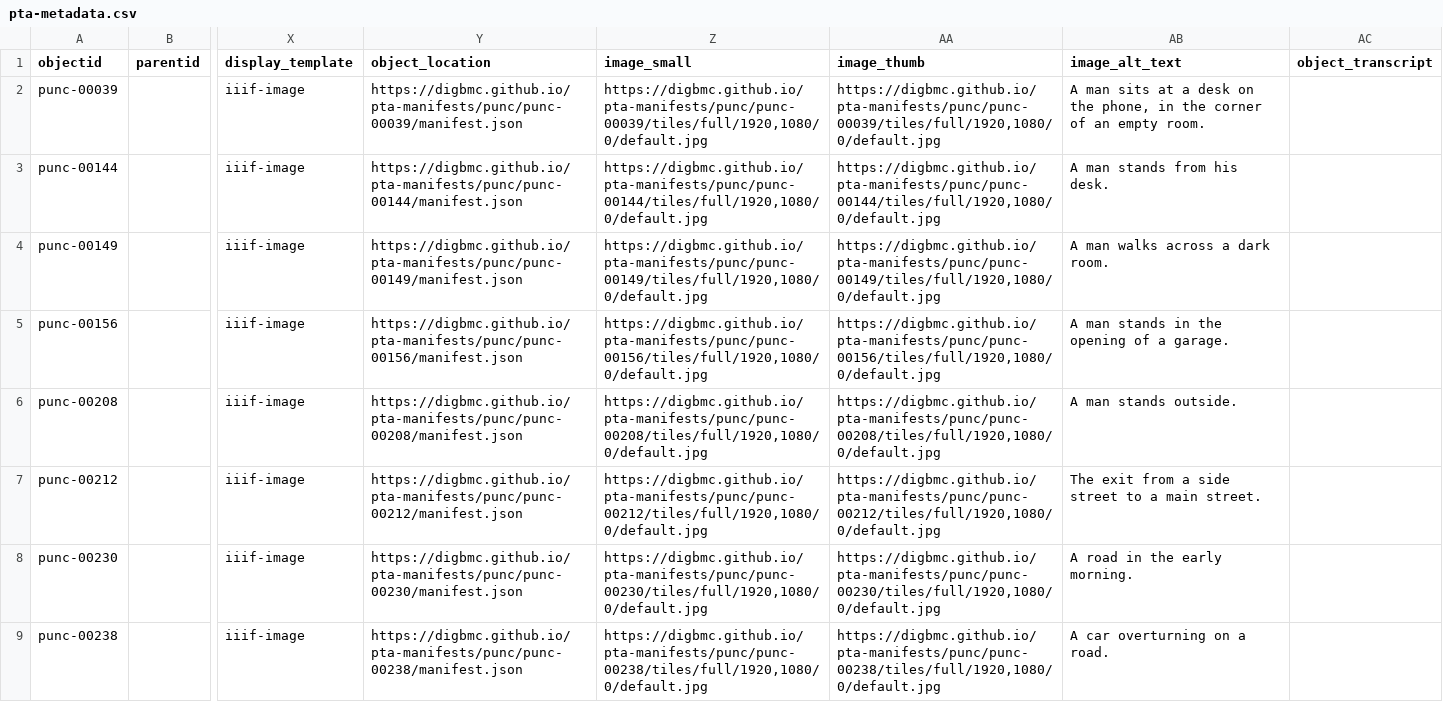
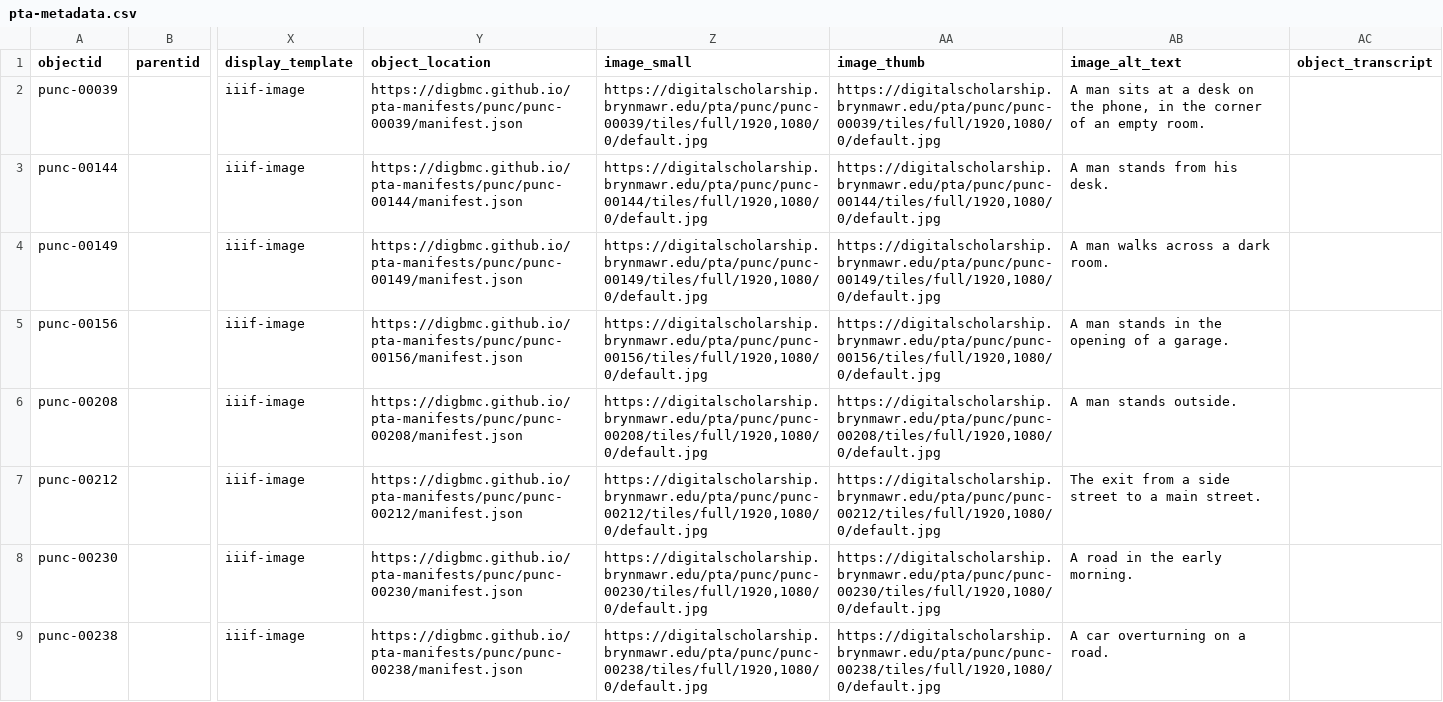
Before and after one commit to digbmc/pt-annotated, a CSV file: _data/pta-metadata.csv, drawn as a sheet; only a part is shown, gaps mark what is left out; the diff covers the shown part only; the diff names each change by its address in the sheet, - before the commit and + after, or states it on an @@ line.

Commit message:
fix image_small and image_thumb in pta-metadata.csv

```diff
--- a/_data/pta-metadata.csv
+++ b/_data/pta-metadata.csv
-Z2 (image_small): https://digbmc.github.io/pta-manifests/punc/punc-00039/tiles/full/1920,1080/0/default.jpg
+Z2 (image_small): https://digitalscholarship.brynmawr.edu/pta/punc/punc-00039/tiles/full/1920,1080/0/default.jpg
-AA2 (image_thumb): https://digbmc.github.io/pta-manifests/punc/punc-00039/tiles/full/1920,1080/0/default.jpg
+AA2 (image_thumb): https://digitalscholarship.brynmawr.edu/pta/punc/punc-00039/tiles/full/1920,1080/0/default.jpg
-Z3 (image_small): https://digbmc.github.io/pta-manifests/punc/punc-00144/tiles/full/1920,1080/0/default.jpg
+Z3 (image_small): https://digitalscholarship.brynmawr.edu/pta/punc/punc-00144/tiles/full/1920,1080/0/default.jpg
-AA3 (image_thumb): https://digbmc.github.io/pta-manifests/punc/punc-00144/tiles/full/1920,1080/0/default.jpg
+AA3 (image_thumb): https://digitalscholarship.brynmawr.edu/pta/punc/punc-00144/tiles/full/1920,1080/0/default.jpg
-Z4 (image_small): https://digbmc.github.io/pta-manifests/punc/punc-00149/tiles/full/1920,1080/0/default.jpg
+Z4 (image_small): https://digitalscholarship.brynmawr.edu/pta/punc/punc-00149/tiles/full/1920,1080/0/default.jpg
-AA4 (image_thumb): https://digbmc.github.io/pta-manifests/punc/punc-00149/tiles/full/1920,1080/0/default.jpg
+AA4 (image_thumb): https://digitalscholarship.brynmawr.edu/pta/punc/punc-00149/tiles/full/1920,1080/0/default.jpg
-Z5 (image_small): https://digbmc.github.io/pta-manifests/punc/punc-00156/tiles/full/1920,1080/0/default.jpg
+Z5 (image_small): https://digitalscholarship.brynmawr.edu/pta/punc/punc-00156/tiles/full/1920,1080/0/default.jpg
-AA5 (image_thumb): https://digbmc.github.io/pta-manifests/punc/punc-00156/tiles/full/1920,1080/0/default.jpg
+AA5 (image_thumb): https://digitalscholarship.brynmawr.edu/pta/punc/punc-00156/tiles/full/1920,1080/0/default.jpg
-Z6 (image_small): https://digbmc.github.io/pta-manifests/punc/punc-00208/tiles/full/1920,1080/0/default.jpg
+Z6 (image_small): https://digitalscholarship.brynmawr.edu/pta/punc/punc-00208/tiles/full/1920,1080/0/default.jpg
-AA6 (image_thumb): https://digbmc.github.io/pta-manifests/punc/punc-00208/tiles/full/1920,1080/0/default.jpg
+AA6 (image_thumb): https://digitalscholarship.brynmawr.edu/pta/punc/punc-00208/tiles/full/1920,1080/0/default.jpg
-Z7 (image_small): https://digbmc.github.io/pta-manifests/punc/punc-00212/tiles/full/1920,1080/0/default.jpg
+Z7 (image_small): https://digitalscholarship.brynmawr.edu/pta/punc/punc-00212/tiles/full/1920,1080/0/default.jpg
-AA7 (image_thumb): https://digbmc.github.io/pta-manifests/punc/punc-00212/tiles/full/1920,1080/0/default.jpg
+AA7 (image_thumb): https://digitalscholarship.brynmawr.edu/pta/punc/punc-00212/tiles/full/1920,1080/0/default.jpg
-Z8 (image_small): https://digbmc.github.io/pta-manifests/punc/punc-00230/tiles/full/1920,1080/0/default.jpg
+Z8 (image_small): https://digitalscholarship.brynmawr.edu/pta/punc/punc-00230/tiles/full/1920,1080/0/default.jpg
-AA8 (image_thumb): https://digbmc.github.io/pta-manifests/punc/punc-00230/tiles/full/1920,1080/0/default.jpg
+AA8 (image_thumb): https://digitalscholarship.brynmawr.edu/pta/punc/punc-00230/tiles/full/1920,1080/0/default.jpg
-Z9 (image_small): https://digbmc.github.io/pta-manifests/punc/punc-00238/tiles/full/1920,1080/0/default.jpg
+Z9 (image_small): https://digitalscholarship.brynmawr.edu/pta/punc/punc-00238/tiles/full/1920,1080/0/default.jpg
-AA9 (image_thumb): https://digbmc.github.io/pta-manifests/punc/punc-00238/tiles/full/1920,1080/0/default.jpg
+AA9 (image_thumb): https://digitalscholarship.brynmawr.edu/pta/punc/punc-00238/tiles/full/1920,1080/0/default.jpg
```
Also changed, not shown: 28 edited cells elsewhere in this file.
